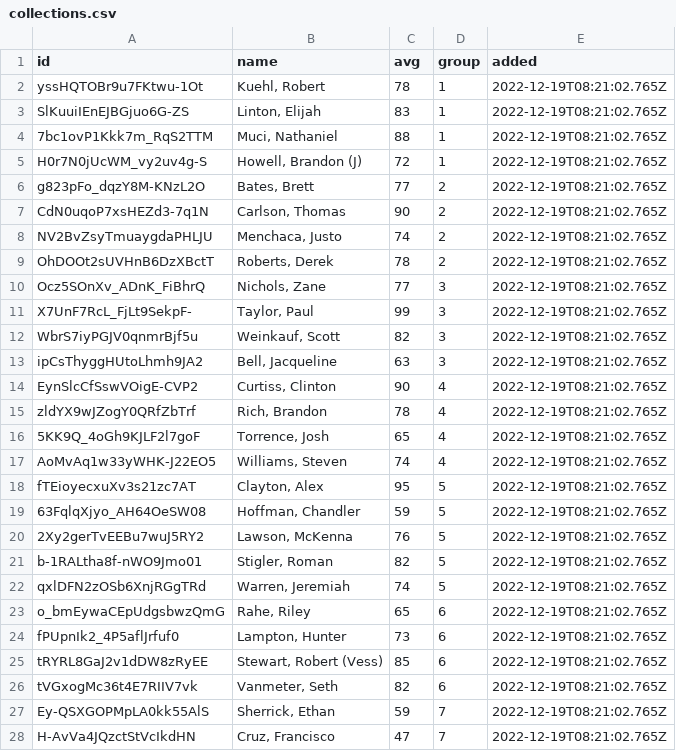
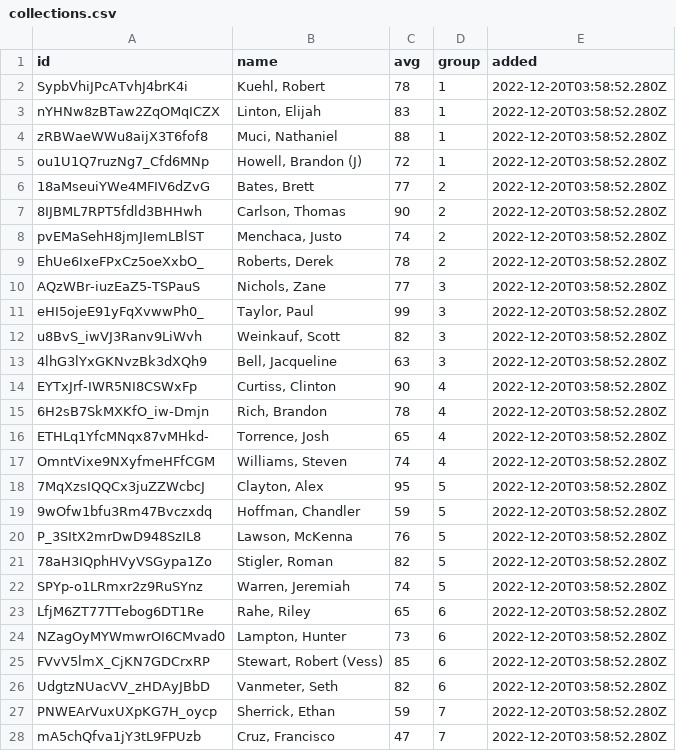
Before and after one commit to JaynewDee/grouper-js, a CSV file: src/collections.csv, drawn as a sheet; only a part is shown; the diff covers the shown part only.

```diff
--- a/src/collections.csv
+++ b/src/collections.csv
@@ -1,28 +1,28 @@
 "id","name","avg","group","added"
-"yssHQTOBr9u7FKtwu-1Ot","Kuehl, Robert",78,"1","2022-12-19T08:21:02.765Z"
-"SlKuuiIEnEJBGjuo6G-ZS","Linton, Elijah",83,"1","2022-12-19T08:21:02.765Z"
-"7bc1ovP1Kkk7m_RqS2TTM","Muci, Nathaniel",88,"1","2022-12-19T08:21:02.765Z"
-"H0r7N0jUcWM_vy2uv4g-S","Howell, Brandon (J)",72,"1","2022-12-19T08:21:02.765Z"
-"g823pFo_dqzY8M-KNzL2O","Bates, Brett",77,"2","2022-12-19T08:21:02.765Z"
-"CdN0uqoP7xsHEZd3-7q1N","Carlson, Thomas",90,"2","2022-12-19T08:21:02.765Z"
-"NV2BvZsyTmuaygdaPHLJU","Menchaca, Justo",74,"2","2022-12-19T08:21:02.765Z"
-"OhDOOt2sUVHnB6DzXBctT","Roberts, Derek",78,"2","2022-12-19T08:21:02.765Z"
-"Ocz5SOnXv_ADnK_FiBhrQ","Nichols, Zane",77,"3","2022-12-19T08:21:02.765Z"
-"X7UnF7RcL_FjLt9SekpF-","Taylor, Paul",99,"3","2022-12-19T08:21:02.765Z"
-"WbrS7iyPGJV0qnmrBjf5u","Weinkauf, Scott",82,"3","2022-12-19T08:21:02.765Z"
-"ipCsThyggHUtoLhmh9JA2","Bell, Jacqueline",63,"3","2022-12-19T08:21:02.765Z"
-"EynSlcCfSswVOigE-CVP2","Curtiss, Clinton",90,"4","2022-12-19T08:21:02.765Z"
-"zldYX9wJZogY0QRfZbTrf","Rich, Brandon",78,"4","2022-12-19T08:21:02.765Z"
-"5KK9Q_4oGh9KJLF2l7goF","Torrence, Josh",65,"4","2022-12-19T08:21:02.765Z"
-"AoMvAq1w33yWHK-J22EO5","Williams, Steven",74,"4","2022-12-19T08:21:02.765Z"
-"fTEioyecxuXv3s21zc7AT","Clayton, Alex",95,"5","2022-12-19T08:21:02.765Z"
-"63FqlqXjyo_AH64OeSW08","Hoffman, Chandler",59,"5","2022-12-19T08:21:02.765Z"
-"2Xy2gerTvEEBu7wuJ5RY2","Lawson, McKenna",76,"5","2022-12-19T08:21:02.765Z"
-"b-1RALtha8f-nWO9Jmo01","Stigler, Roman",82,"5","2022-12-19T08:21:02.765Z"
-"qxlDFN2zOSb6XnjRGgTRd","Warren, Jeremiah",74,"5","2022-12-19T08:21:02.765Z"
-"o_bmEywaCEpUdgsbwzQmG","Rahe, Riley",65,"6","2022-12-19T08:21:02.765Z"
-"fPUpnIk2_4P5aflJrfuf0","Lampton, Hunter",73,"6","2022-12-19T08:21:02.765Z"
-"tRYRL8GaJ2v1dDW8zRyEE","Stewart, Robert (Vess)",85,"6","2022-12-19T08:21:02.765Z"
-"tVGxogMc36t4E7RIIV7vk","Vanmeter, Seth",82,"6","2022-12-19T08:21:02.765Z"
-"Ey-QSXGOPMpLA0kk55AlS","Sherrick, Ethan",59,"7","2022-12-19T08:21:02.765Z"
-"H-AvVa4JQzctStVcIkdHN","Cruz, Francisco",47,"7","2022-12-19T08:21:02.765Z"
+"SypbVhiJPcATvhJ4brK4i","Kuehl, Robert",78,"1","2022-12-20T03:58:52.280Z"
+"nYHNw8zBTaw2ZqOMqICZX","Linton, Elijah",83,"1","2022-12-20T03:58:52.280Z"
+"zRBWaeWWu8aijX3T6fof8","Muci, Nathaniel",88,"1","2022-12-20T03:58:52.280Z"
+"ou1U1Q7ruzNg7_Cfd6MNp","Howell, Brandon (J)",72,"1","2022-12-20T03:58:52.280Z"
+"18aMseuiYWe4MFIV6dZvG","Bates, Brett",77,"2","2022-12-20T03:58:52.280Z"
+"8IJBML7RPT5fdld3BHHwh","Carlson, Thomas",90,"2","2022-12-20T03:58:52.280Z"
+"pvEMaSehH8jmJIemLBlST","Menchaca, Justo",74,"2","2022-12-20T03:58:52.280Z"
+"EhUe6IxeFPxCz5oeXxbO_","Roberts, Derek",78,"2","2022-12-20T03:58:52.280Z"
+"AQzWBr-iuzEaZ5-TSPauS","Nichols, Zane",77,"3","2022-12-20T03:58:52.280Z"
+"eHI5ojeE91yFqXvwwPh0_","Taylor, Paul",99,"3","2022-12-20T03:58:52.280Z"
+"u8BvS_iwVJ3Ranv9LiWvh","Weinkauf, Scott",82,"3","2022-12-20T03:58:52.280Z"
+"4lhG3lYxGKNvzBk3dXQh9","Bell, Jacqueline",63,"3","2022-12-20T03:58:52.280Z"
+"EYTxJrf-IWR5NI8CSWxFp","Curtiss, Clinton",90,"4","2022-12-20T03:58:52.280Z"
+"6H2sB7SkMXKfO_iw-Dmjn","Rich, Brandon",78,"4","2022-12-20T03:58:52.280Z"
+"ETHLq1YfcMNqx87vMHkd-","Torrence, Josh",65,"4","2022-12-20T03:58:52.280Z"
+"OmntVixe9NXyfmeHFfCGM","Williams, Steven",74,"4","2022-12-20T03:58:52.280Z"
+"7MqXzsIQQCx3juZZWcbcJ","Clayton, Alex",95,"5","2022-12-20T03:58:52.280Z"
+"9wOfw1bfu3Rm47Bvczxdq","Hoffman, Chandler",59,"5","2022-12-20T03:58:52.280Z"
+"P_3SItX2mrDwD948SzIL8","Lawson, McKenna",76,"5","2022-12-20T03:58:52.280Z"
+"78aH3IQphHVyVSGypa1Zo","Stigler, Roman",82,"5","2022-12-20T03:58:52.280Z"
+"SPYp-o1LRmxr2z9RuSYnz","Warren, Jeremiah",74,"5","2022-12-20T03:58:52.280Z"
+"LfjM6ZT77TTebog6DT1Re","Rahe, Riley",65,"6","2022-12-20T03:58:52.280Z"
+"NZagOyMYWmwrOI6CMvad0","Lampton, Hunter",73,"6","2022-12-20T03:58:52.280Z"
+"FVvV5lmX_CjKN7GDCrxRP","Stewart, Robert (Vess)",85,"6","2022-12-20T03:58:52.280Z"
+"UdgtzNUacVV_zHDAyJBbD","Vanmeter, Seth",82,"6","2022-12-20T03:58:52.280Z"
+"PNWEArVuxUXpKG7H_oycp","Sherrick, Ethan",59,"7","2022-12-20T03:58:52.280Z"
+"mA5chQfva1jY3tL9FPUzb","Cruz, Francisco",47,"7","2022-12-20T03:58:52.280Z"
```
Also changed, not shown: 1 added row and 6 edited cells elsewhere in this file, 1 other file.
